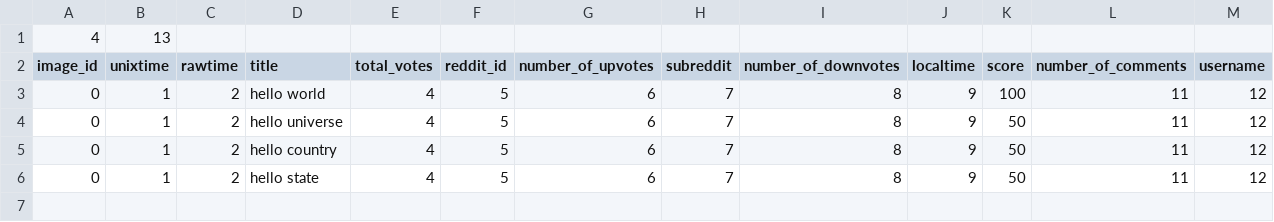
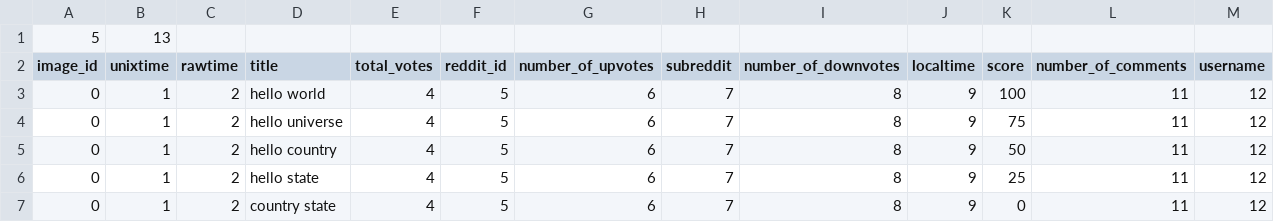
Before and after one commit to teddyknox/PORK, a CSV file: test.csv, drawn as a sheet.

```diff
--- a/test.csv
+++ b/test.csv
@@ -1,6 +1,7 @@
-4,13
+5,13
 image_id,unixtime,rawtime,title,total_votes,reddit_id,number_of_upvotes,subreddit,number_of_downvotes,localtime,score,number_of_comments,username
 0,1,2,hello world,4,5,6,7,8,9,100,11,12
-0,1,2,hello universe,4,5,6,7,8,9,50,11,12
+0,1,2,hello universe,4,5,6,7,8,9,75,11,12
 0,1,2,hello country,4,5,6,7,8,9,50,11,12
-0,1,2,hello state,4,5,6,7,8,9,50,11,12
+0,1,2,hello state,4,5,6,7,8,9,25,11,12
+0,1,2,country state,4,5,6,7,8,9,0,11,12
```
Also changed, not shown: 1 other file.
